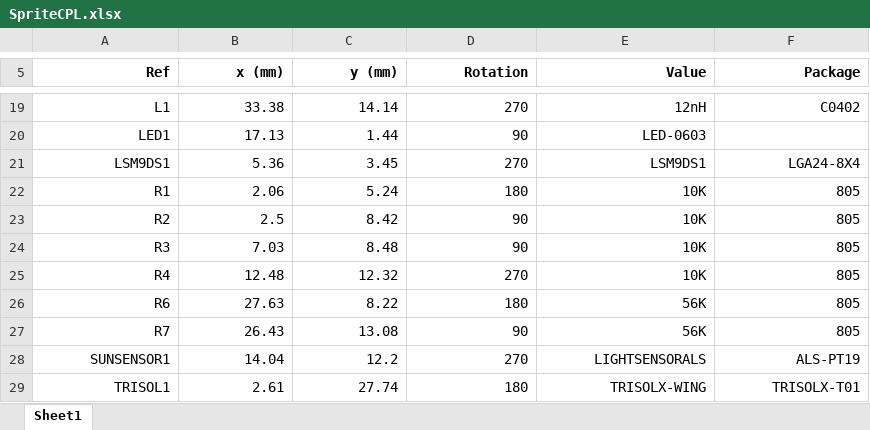
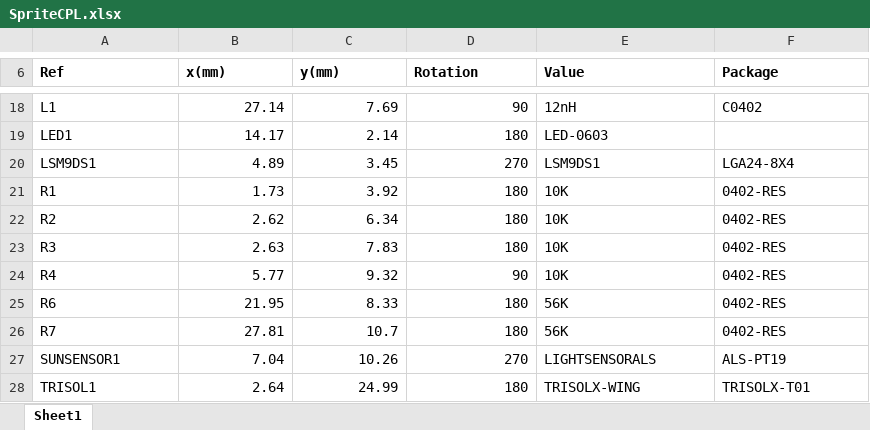
Before and after one commit to vha3/Sprite, an Excel workbook: BOMandCPL/SpriteCPL.xlsx, sheet Sheet1, drawn as a sheet; only a part is shown, gaps mark what is left out; values as stored, in another font and other column widths than the file's, no borders; addresses are those after the commit; the diff covers the shown part only; the diff names each change by its address in the sheet, - before the commit and + after, or states it on an @@ line.

```diff
--- a/BOMandCPL/SpriteCPL.xlsx (sheet Sheet1)
+++ b/BOMandCPL/SpriteCPL.xlsx (sheet Sheet1)
-A6:F6 alignment: right
+A6:F6 alignment: left
-B6: x (mm)
+B6: x(mm)
-C6: y (mm)
+C6: y(mm)
-A18:A28 alignment: right
+A18:A28 alignment: left
-B18 (x(mm)): 33.38
+B18 (x(mm)): 27.14
-C18 (y(mm)): 14.14
+C18 (y(mm)): 7.69
-D18 (Rotation): 270
+D18 (Rotation): 90
-E18:F18 alignment: right
+E18:F18 alignment: left
-B19 (x(mm)): 17.13
+B19 (x(mm)): 14.17
-C19 (y(mm)): 1.44
+C19 (y(mm)): 2.14
-D19 (Rotation): 90
+D19 (Rotation): 180
-E19 alignment: right
+E19 alignment: left
-B20 (x(mm)): 5.36
+B20 (x(mm)): 4.89
-E20:F28 alignment: right
+E20:F28 alignment: left
-B21 (x(mm)): 2.06
+B21 (x(mm)): 1.73
-C21 (y(mm)): 5.24
+C21 (y(mm)): 3.92
-F21:F26 (Package): 805
+F21:F26 (Package): 0402-RES
-B22 (x(mm)): 2.5
+B22 (x(mm)): 2.62
-C22 (y(mm)): 8.42
+C22 (y(mm)): 6.34
-D22:D23 (Rotation): 90
+D22:D23 (Rotation): 180
-B23 (x(mm)): 7.03
+B23 (x(mm)): 2.63
-C23 (y(mm)): 8.48
+C23 (y(mm)): 7.83
-B24 (x(mm)): 12.48
+B24 (x(mm)): 5.77
-C24 (y(mm)): 12.32
+C24 (y(mm)): 9.32
-D24 (Rotation): 270
+D24 (Rotation): 90
-B25 (x(mm)): 27.63
+B25 (x(mm)): 21.95
-C25 (y(mm)): 8.22
+C25 (y(mm)): 8.33
-B26 (x(mm)): 26.43
+B26 (x(mm)): 27.81
-C26 (y(mm)): 13.08
+C26 (y(mm)): 10.7
-D26 (Rotation): 90
+D26 (Rotation): 180
-B27 (x(mm)): 14.04
+B27 (x(mm)): 7.04
-C27 (y(mm)): 12.2
+C27 (y(mm)): 10.26
-B28 (x(mm)): 2.61
+B28 (x(mm)): 2.64
-C28 (y(mm)): 27.74
+C28 (y(mm)): 24.99
```
Also changed, not shown: 2 added rows, 3 removed rows, 64 edited cells and cell formats elsewhere in this sheet, BOMandCPL/Sprite_BOM.xlsx, 23 other files.
